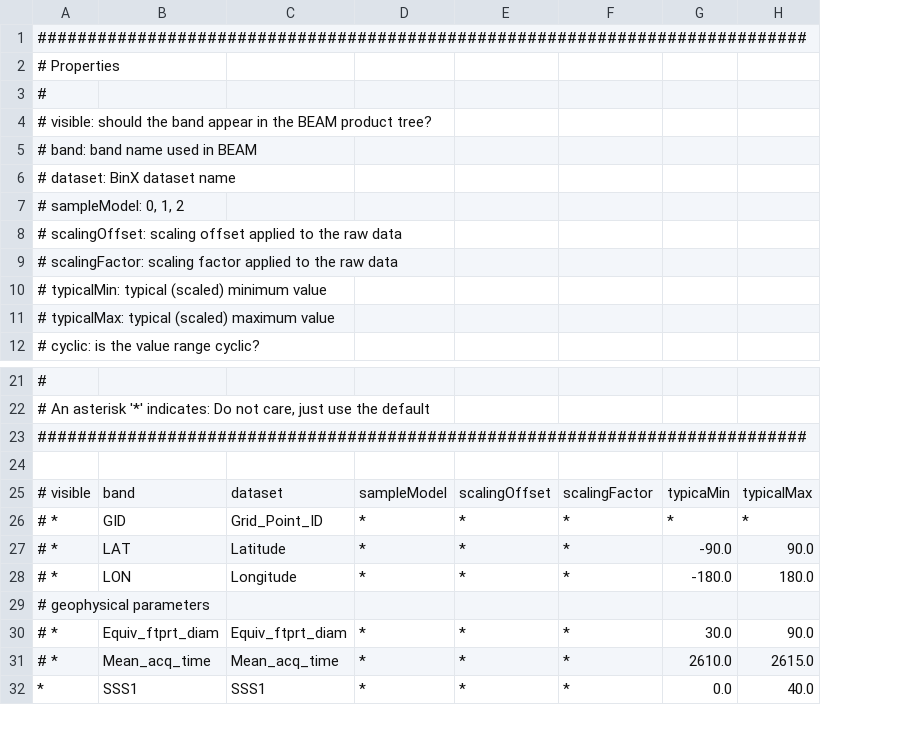
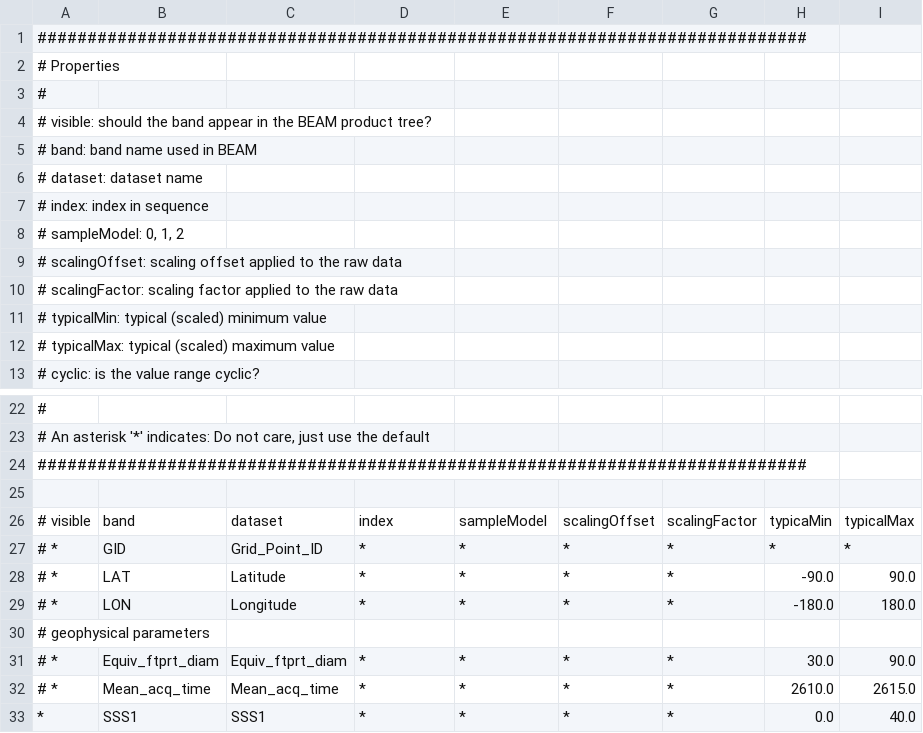
Before and after one commit to bcdev/smos-box, a CSV file: smos-reader/src/main/resources/org/esa/beam/dataio/smos/bands/MIR_/OSUDP2/DBL_SM_XXXX_MIR_OSUDP2_0200.csv, drawn as a sheet; only a part is shown, gaps mark what is left out; addresses are those after the commit; rows hold the shown columns only; the diff names each change by its address in the sheet, - before the commit and + after, or states it on an @@ line.

```diff
--- a/smos-reader/src/main/resources/org/esa/beam/dataio/smos/bands/MIR_/OSUDP2/DBL_SM_XXXX_MIR_OSUDP2_0200.csv
+++ b/smos-reader/src/main/resources/org/esa/beam/dataio/smos/bands/MIR_/OSUDP2/DBL_SM_XXXX_MIR_OSUDP2_0200.csv
+column G, rows 26-33: scalingFactor | * | * | * |  | * | * | *
-A6: # dataset: BinX dataset name
+A6: # dataset: dataset name
+row 7: # index: index in sequence
-D26: sampleModel
+D26: index
-E26: scalingOffset
+E26: sampleModel
-F26: scalingFactor
+F26: scalingOffset
```
Also changed, not shown: smos-reader/src/main/resources/org/esa/beam/dataio/smos/bands/AUX_/ECMWF_/DBL_SM_XXXX_AUX_ECMWF__0200.csv, 6 other files.
